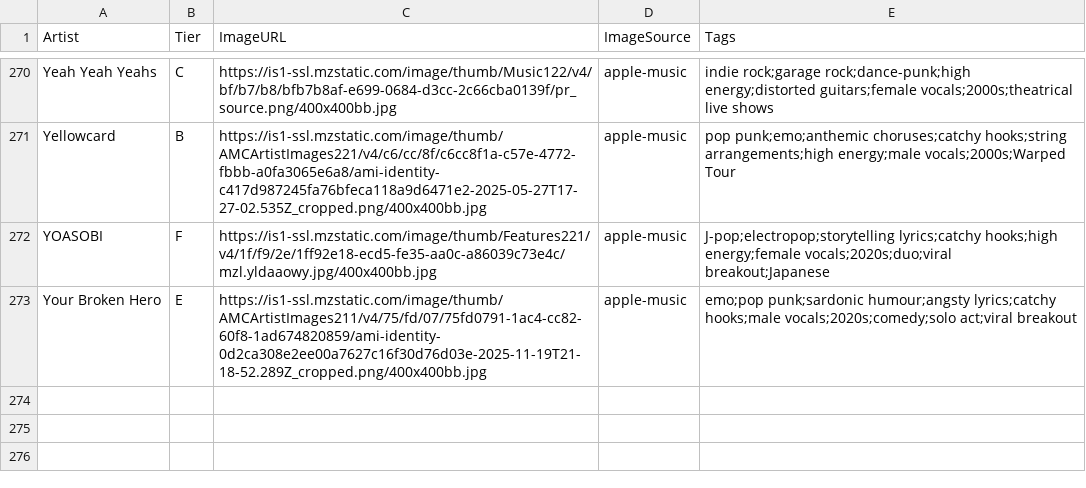
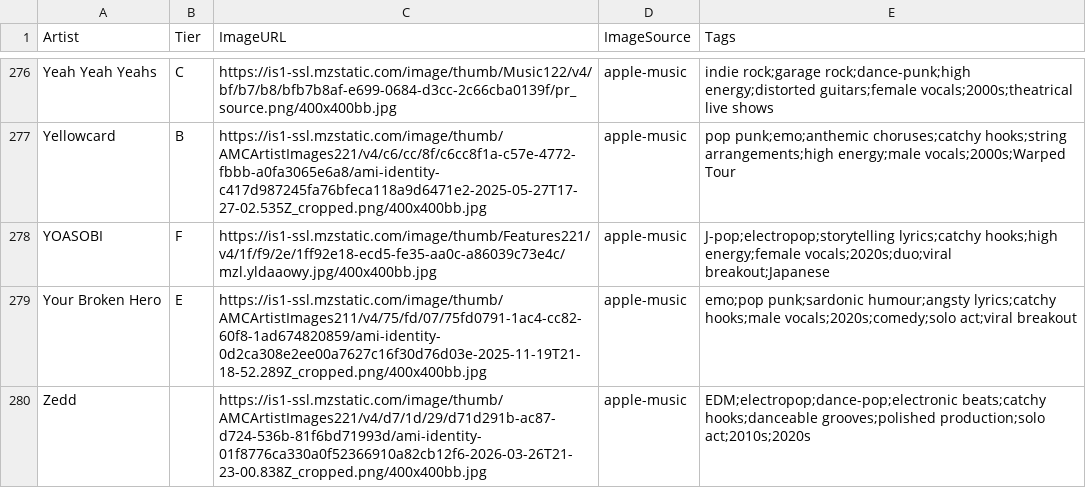
Before and after one commit to michaelficarra/music, a CSV file: data/artists.csv, drawn as a sheet; only a part is shown, gaps mark what is left out; the diff covers the shown part only; the diff names each change by its address in the sheet, - before the commit and + after, or states it on an @@ line.

```diff
--- a/data/artists.csv
+++ b/data/artists.csv
+row 280: Zedd |  | https://is1-ssl.mzstatic.com/image/thumb/AMCArtistImages221/v4/d7/1d/29/d71d291b-ac87-d724-536b-81f6bd71993d/ami-identity-01f8776ca330a0f52366910a82cb12f6-2026-03-26T21-23-00.838Z_cropped.png/400x400bb.jpg | apple-music | EDM;electropop;dance-pop;electronic beats;catchy hooks;danceable grooves;polished production;solo act;2010s;2020s
```
Also changed, not shown: 6 added rows elsewhere in this file.
